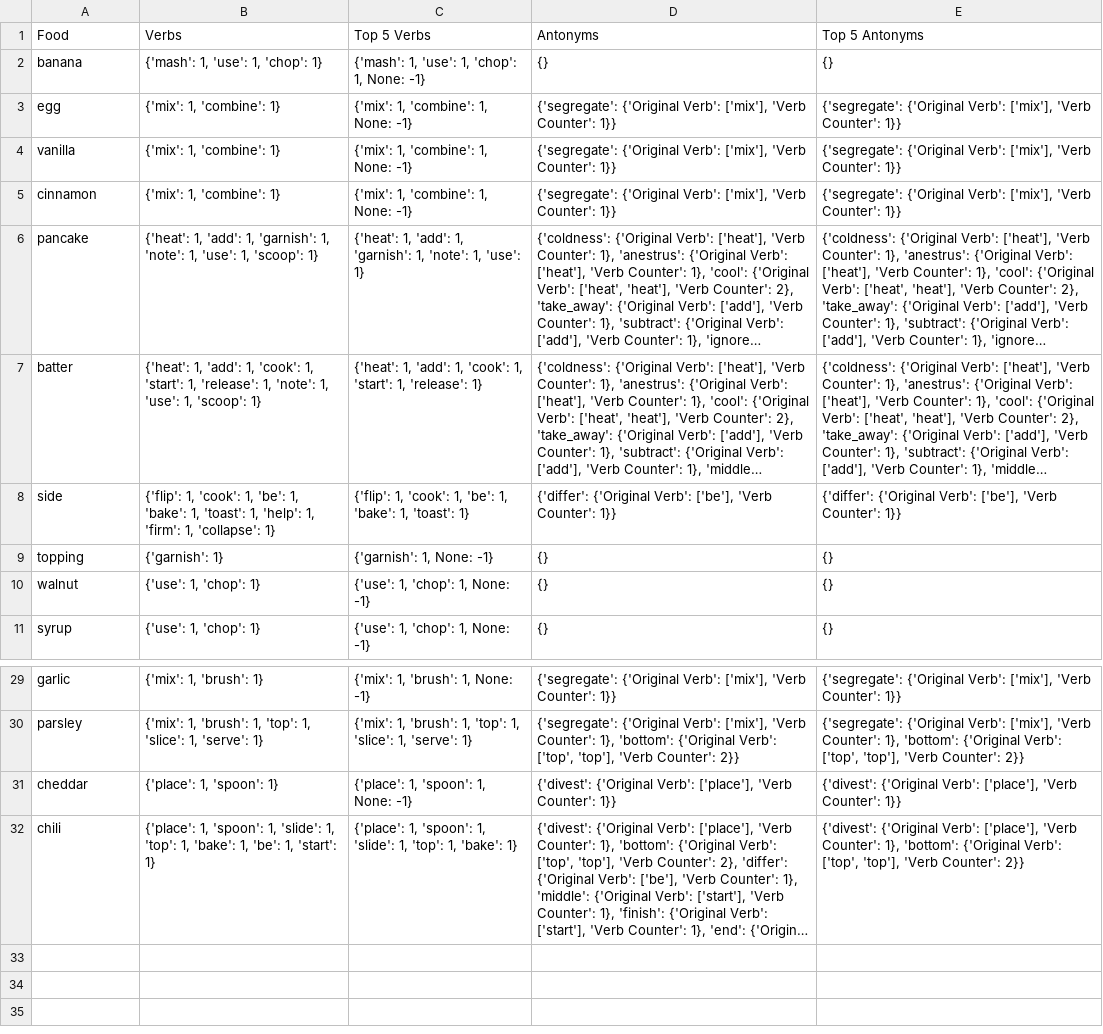
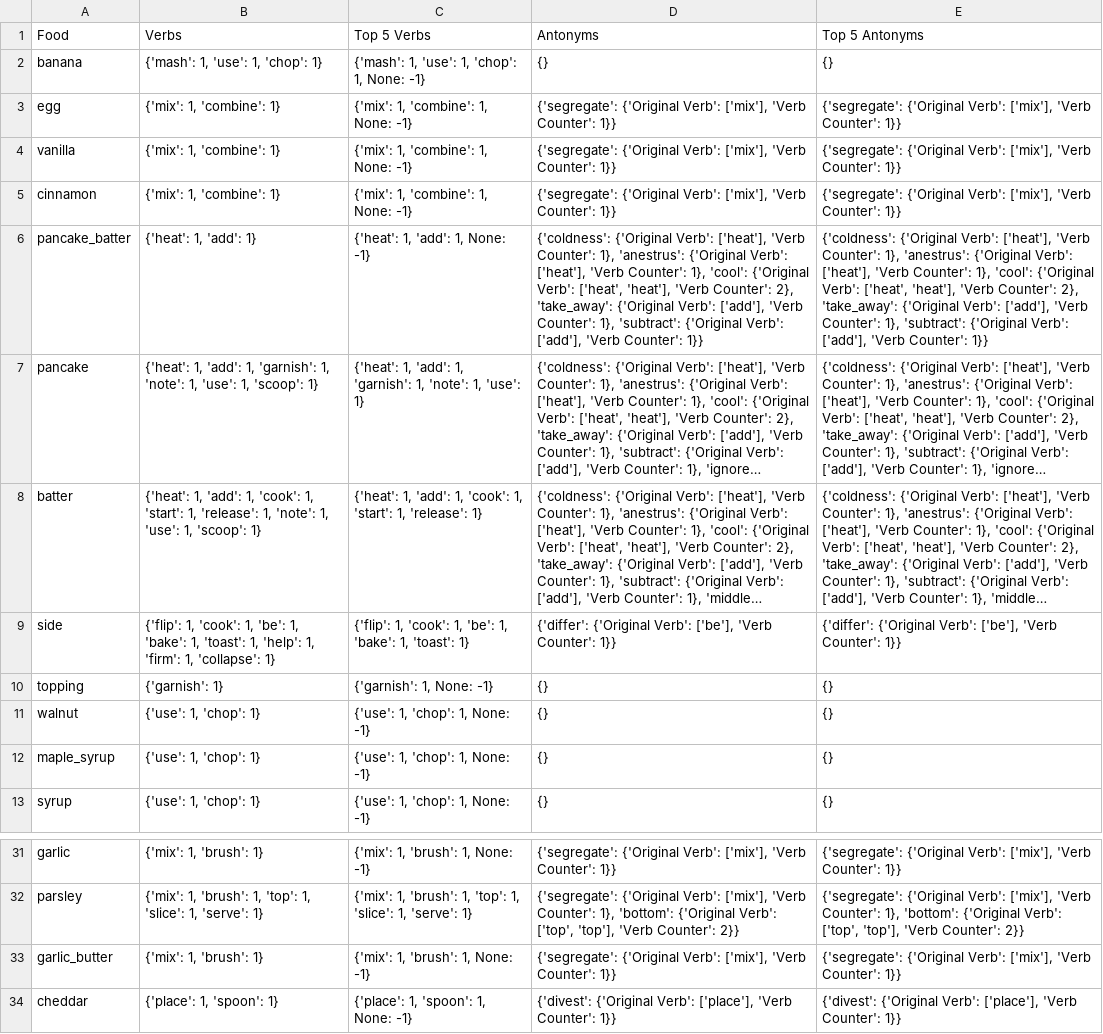
Before and after one commit to finckenstein/KitchenToolsKB, a CSV file: food_cooked_by.csv, drawn as a sheet; only a part is shown, gaps mark what is left out; the shorter side is filled out with more unchanged rows; long unchanged cells end in …; the diff names each change by its address in the sheet, - before the commit and + after, or states it on an @@ line.

```diff
--- a/food_cooked_by.csv
+++ b/food_cooked_by.csv
+row 6: pancake_batter | {'heat': 1, 'add': 1} | {'heat': 1, 'add': 1, None: -1} | {'coldness': {'Original Verb': ['heat'], 'Verb Counter': 1}, 'anestrus': {'Original Verb': ['heat'], 'Verb Counter': 1}, 'cool': {'Original Verb': ['heat', 'heat'], 'Verb Counter': 2}, 'take_away': {'Original Verb': ['add'], 'Verb Counter': 1}, 'subtract': {'Original Verb': ['add'], 'Verb Counter': 1}} | {'coldness': {'Original Verb': ['heat'], 'Verb Counter': 1}, 'anestrus': {'Original Verb': ['heat'], 'Verb Counter': 1}, 'cool': {'Original Verb': ['heat', 'heat'], 'Verb Counter': 2}, 'take_away': {'Original Verb': ['add'], 'Verb Counter': 1}, 'subtract': {'Original Verb': ['add'], 'Verb Counter': 1}}
+row 12: maple_syrup | {'use': 1, 'chop': 1} | {'use': 1, 'chop': 1, None: -1} | {} | {}
+row 33: garlic_butter | {'mix': 1, 'brush': 1} | {'mix': 1, 'brush': 1, None: -1} | {'segregate': {'Original Verb': ['mix'], 'Verb Counter': 1}} | {'segregate': {'Original Verb': ['mix'], 'Verb Counter': 1}}
```
Also changed, not shown: container_used_for.csv, contains.csv, 11 other files.
